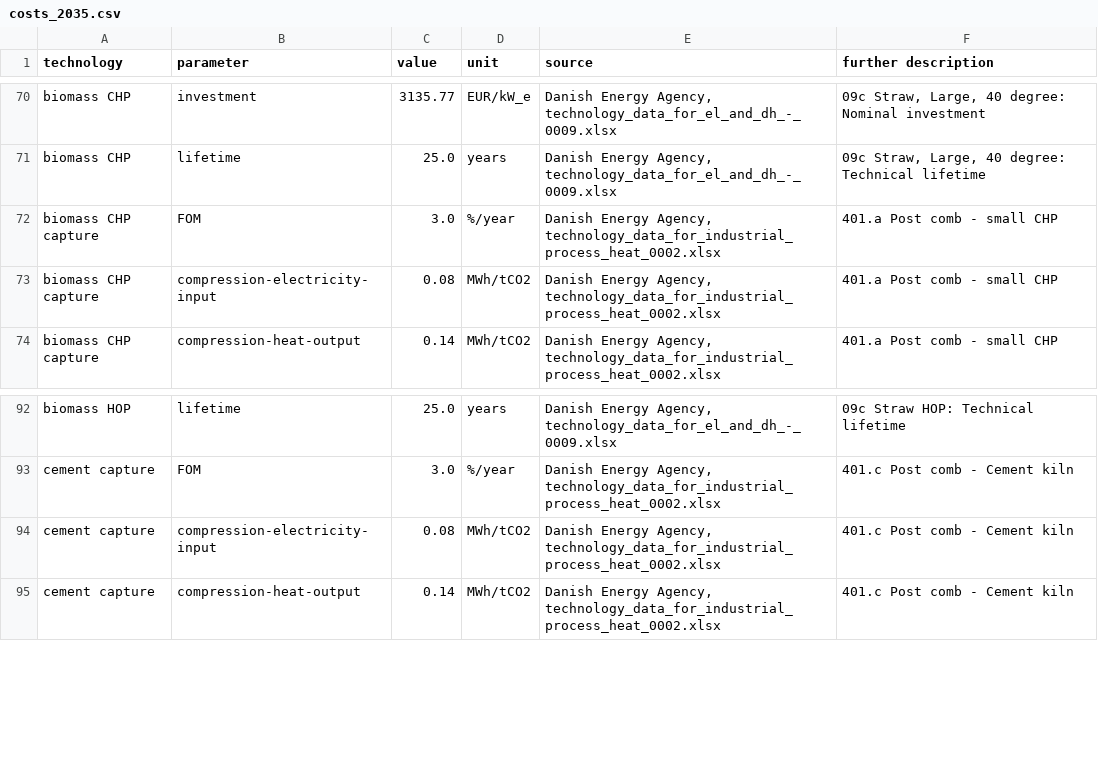
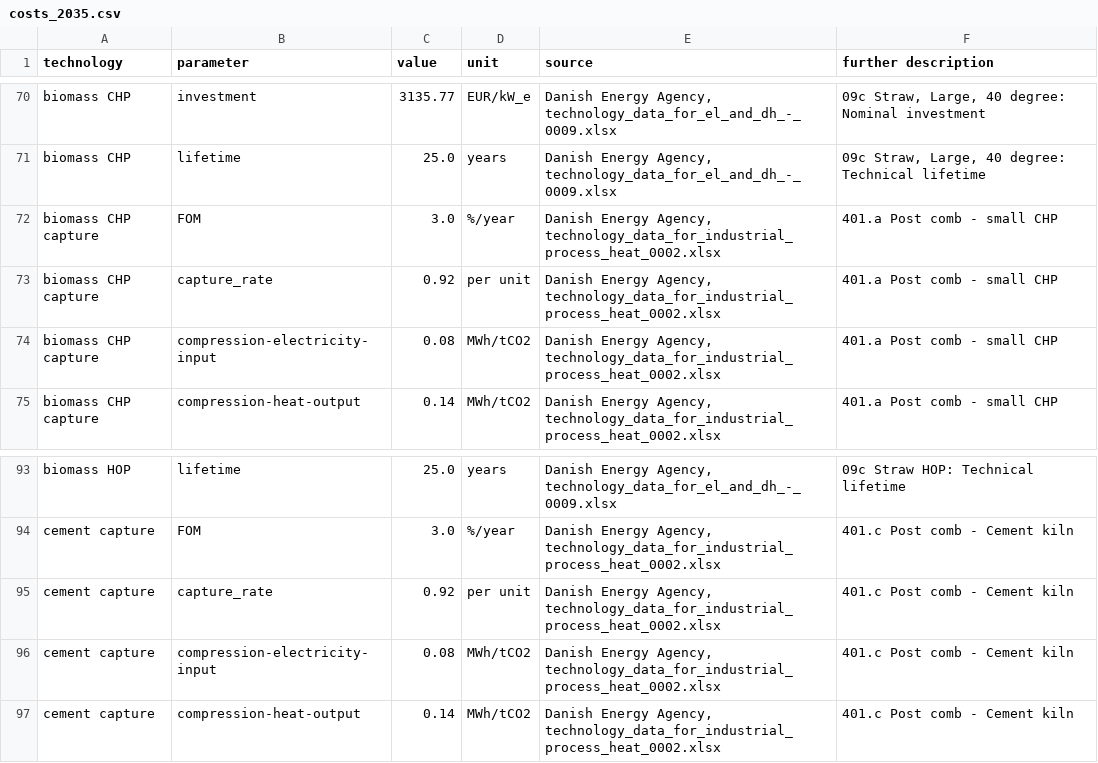
Before and after one commit to PyPSA/technology-data, a CSV file: outputs/costs_2035.csv, drawn as a sheet; only a part is shown, gaps mark what is left out; the diff names each change by its address in the sheet, - before the commit and + after, or states it on an @@ line.

Commit message:
Include carbon capture rate from DEA data

```diff
--- a/outputs/costs_2035.csv
+++ b/outputs/costs_2035.csv
+row 73: biomass CHP capture | capture_rate | 0.92 | per unit | Danish Energy Agency, technology_data_for_industrial_process_heat_0002.xlsx | 401.a Post comb - small CHP
+row 95: cement capture | capture_rate | 0.92 | per unit | Danish Energy Agency, technology_data_for_industrial_process_heat_0002.xlsx | 401.c Post comb - Cement kiln
```
Also changed, not shown: outputs/costs_2020.csv, outputs/costs_2025.csv, 5 other files.
